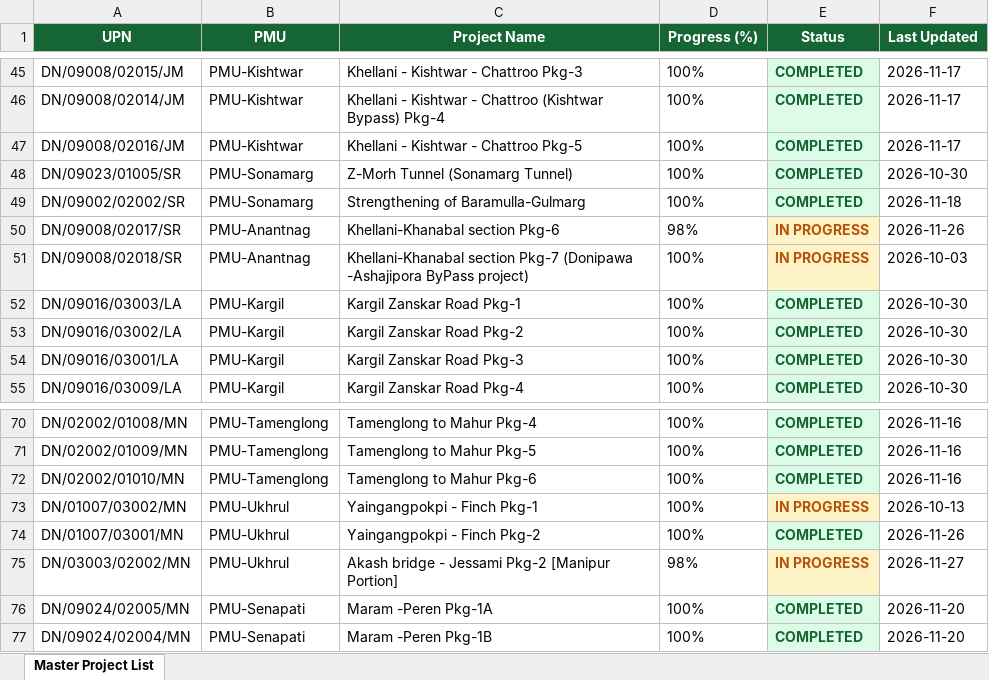
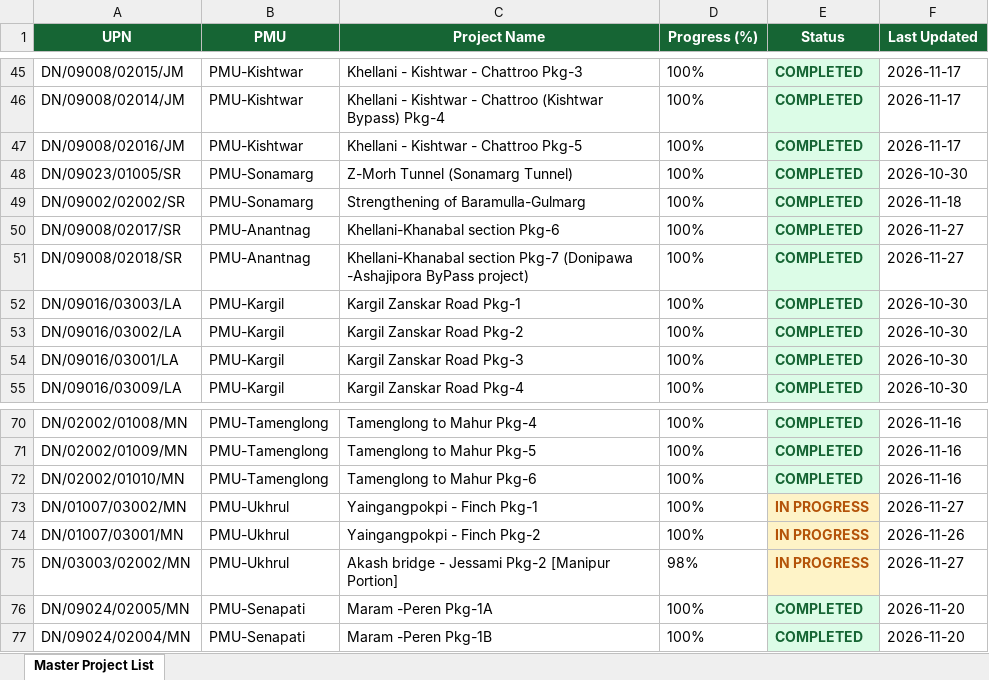
Before and after one commit to manojcivil2017-bit/manojdashboard, an Excel workbook: history/2026-11-27/nhidcl-aeie.xlsx, sheet Master Project List, drawn as a sheet; only a part is shown, gaps mark what is left out; values as stored, in another font and other column widths than the file's, no borders; the diff names each change by its address in the sheet, - before the commit and + after, or states it on an @@ line.

Commit message:
Auto-sync from portals (27 Nov 2026 12:33): NHIDCL AE/IE Consultant Rating, MoRTH DPR Consultant Rating, MoRTH AE/IE Consultant Rating

```diff
--- a/history/2026-11-27/nhidcl-aeie.xlsx (sheet Master Project List)
+++ b/history/2026-11-27/nhidcl-aeie.xlsx (sheet Master Project List)
-D50 (Progress (%)): 98%
+D50 (Progress (%)): 100%
-E50:E51 (Status): IN PROGRESS
+E50:E51 (Status): COMPLETED
@@ E50:E51 fill: #FEF3C7 → #DCFCE7, text colour: #B45309 → #166534 @@
-F50 (Last Updated): 2026-11-26
+F50 (Last Updated): 2026-11-27
-F51 (Last Updated): 2026-10-03
+F51 (Last Updated): 2026-11-27
-F73 (Last Updated): 2026-10-13
+F73 (Last Updated): 2026-11-27
-E74 (Status): COMPLETED
+E74 (Status): IN PROGRESS
@@ E74 fill: #DCFCE7 → #FEF3C7, text colour: #166534 → #B45309 @@
```
Also changed, not shown: history/2026-11-27/morth-aeie.xlsx, history/2026-11-27/morth-dpr.xlsx, 6 other files.
